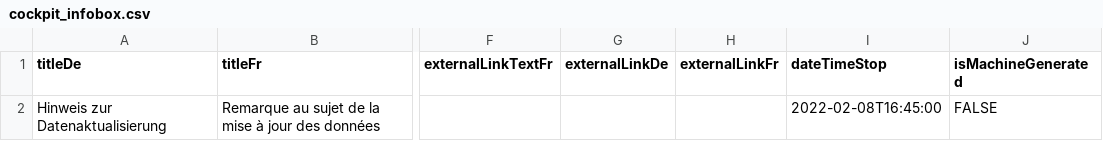
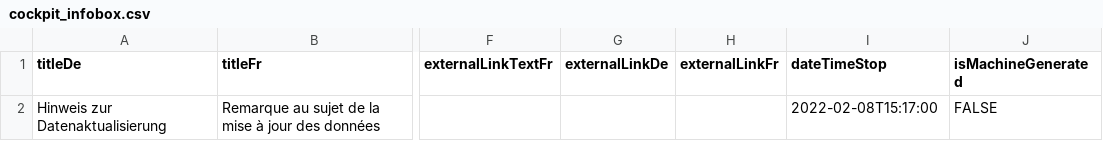
Before and after one commit to openDataBE/StatusNotification, a CSV file: cockpit_infobox.csv, drawn as a sheet; only a part is shown, gaps mark what is left out; the diff names each change by its address in the sheet, - before the commit and + after, or states it on an @@ line.

Commit message:
Update cockpit_infobox.csv

```diff
--- a/cockpit_infobox.csv
+++ b/cockpit_infobox.csv
-I2 (dateTimeStop): 2022-02-08T16:45:00
+I2 (dateTimeStop): 2022-02-08T15:17:00
```
